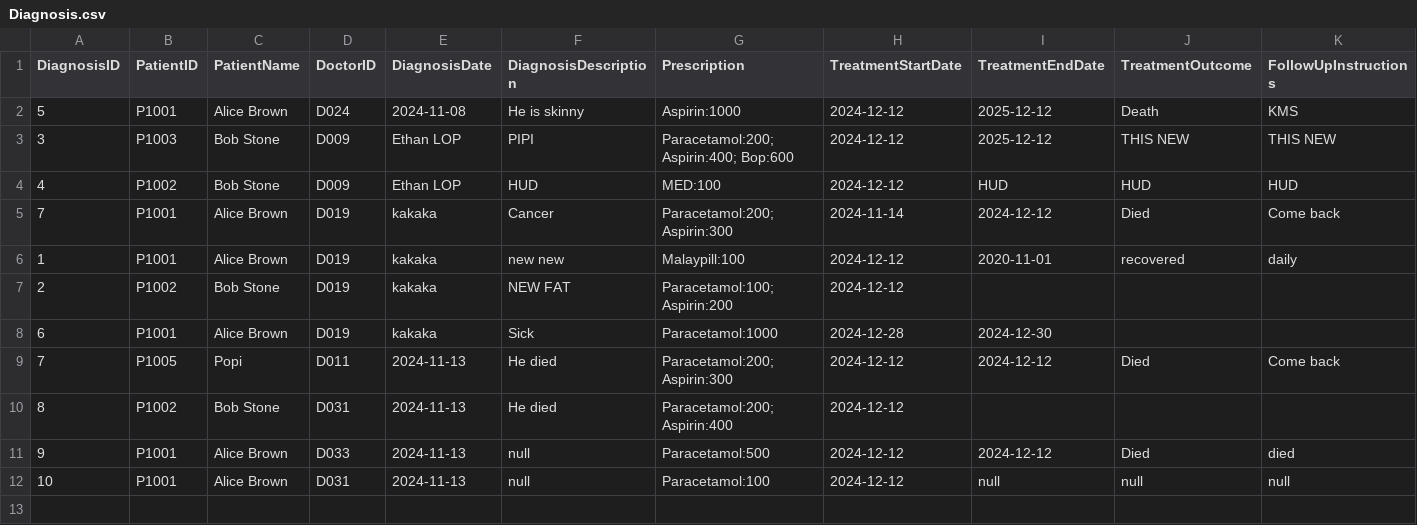
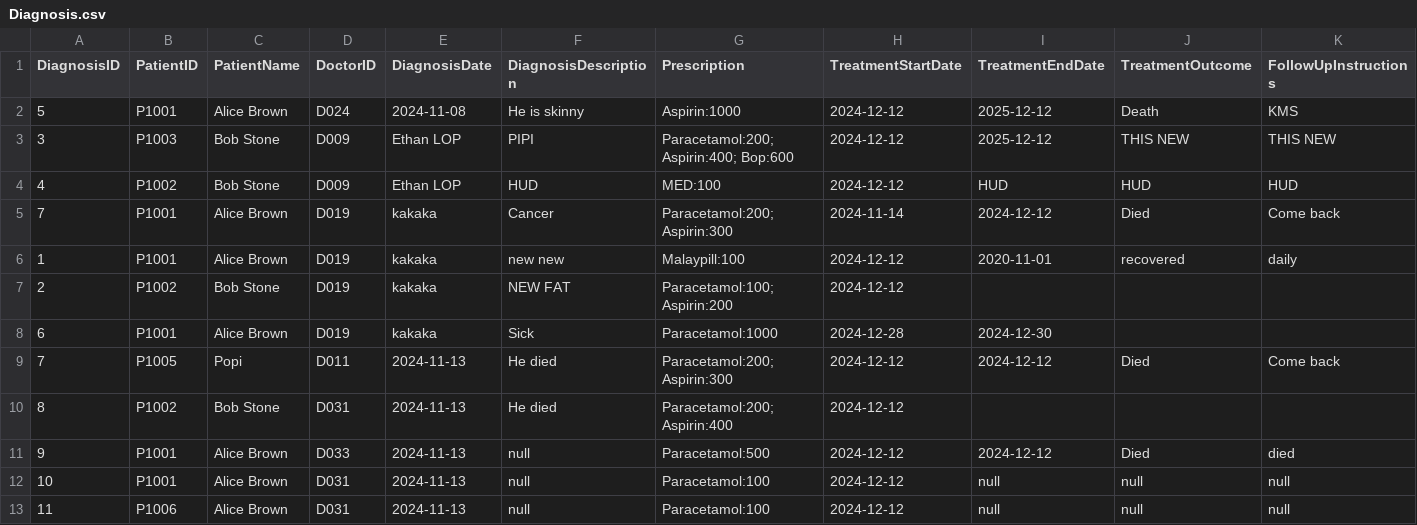
Before and after one commit to WhiteHatHud/SC2002Project, a CSV file: Diagnosis.csv, drawn as a sheet; only a part is shown; rows hold the shown columns only; the diff names each change by its address in the sheet, - before the commit and + after, or states it on an @@ line.

```diff
--- a/Diagnosis.csv
+++ b/Diagnosis.csv
+row 13: 11 | P1006 | Alice Brown | D031 | 2024-11-13 | null | Paracetamol:100 | 2024-12-12 | null | null | null
```
Also changed, not shown: Patient List CSV.csv, RequestFromPharma.csv, 6 other files.
